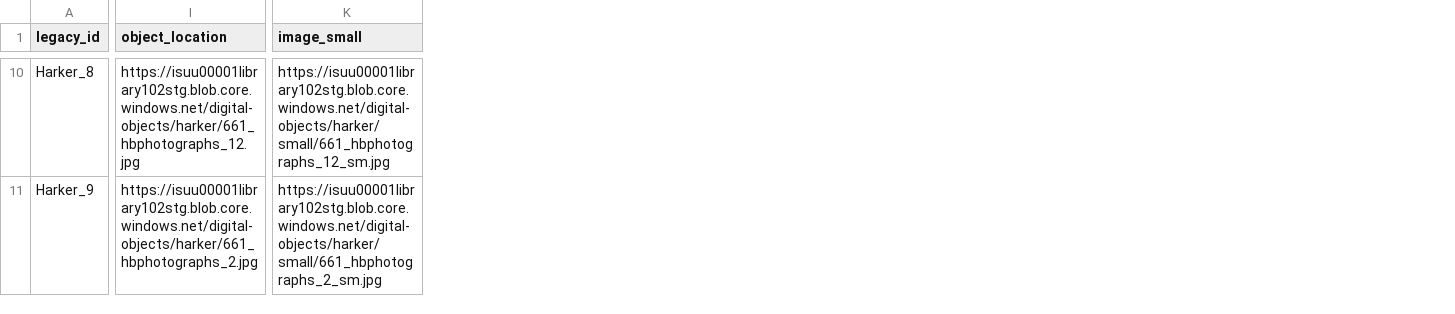
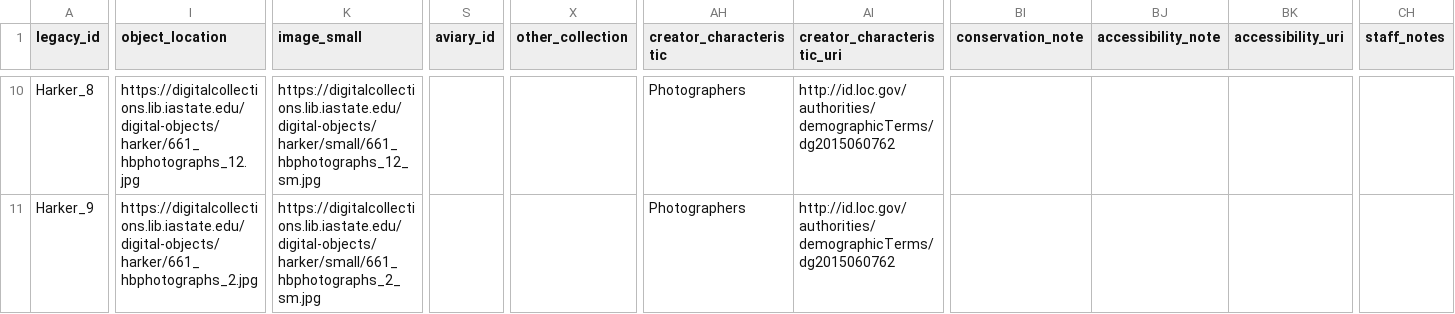
Before and after one commit to isu-digital/digital-collections-template, a CSV file: _data/harker.csv, drawn as a sheet; only a part is shown, gaps mark what is left out; the diff covers the shown part only; the diff names each change by its address in the sheet, - before the commit and + after, or states it on an @@ line.

Commit message:
update urls

```diff
--- a/_data/harker.csv
+++ b/_data/harker.csv
+column S (aviary_id), empty
+column X (other_collection), empty
+column AH (creator_characteristic), rows 10-11: Photographers | Photographers
+column AI (creator_characteristic_uri), rows 10-11: http://id.loc.gov/authorities/demographicTerms/dg2015060762 | http://id.loc.gov/authorities/demographicTerms/dg2015060762
+column BI (conservation_note), empty
+column BJ (accessibility_note), empty
+column BK (accessibility_uri), empty
+column CH (staff_notes), empty
-I10 (object_location): https://isuu00001library102stg.blob.core.windows.net/digital-objects/harker/661_hbphotographs_12.jpg
+I10 (object_location): https://digitalcollections.lib.iastate.edu/digital-objects/harker/661_hbphotographs_12.jpg
-K10 (image_small): https://isuu00001library102stg.blob.core.windows.net/digital-objects/harker/small/661_hbphotographs_12_sm.jpg
+K10 (image_small): https://digitalcollections.lib.iastate.edu/digital-objects/harker/small/661_hbphotographs_12_sm.jpg
-I11 (object_location): https://isuu00001library102stg.blob.core.windows.net/digital-objects/harker/661_hbphotographs_2.jpg
+I11 (object_location): https://digitalcollections.lib.iastate.edu/digital-objects/harker/661_hbphotographs_2.jpg
-K11 (image_small): https://isuu00001library102stg.blob.core.windows.net/digital-objects/harker/small/661_hbphotographs_2_sm.jpg
+K11 (image_small): https://digitalcollections.lib.iastate.edu/digital-objects/harker/small/661_hbphotographs_2_sm.jpg
```
Also changed, not shown: 26 edited cells elsewhere in this file.
